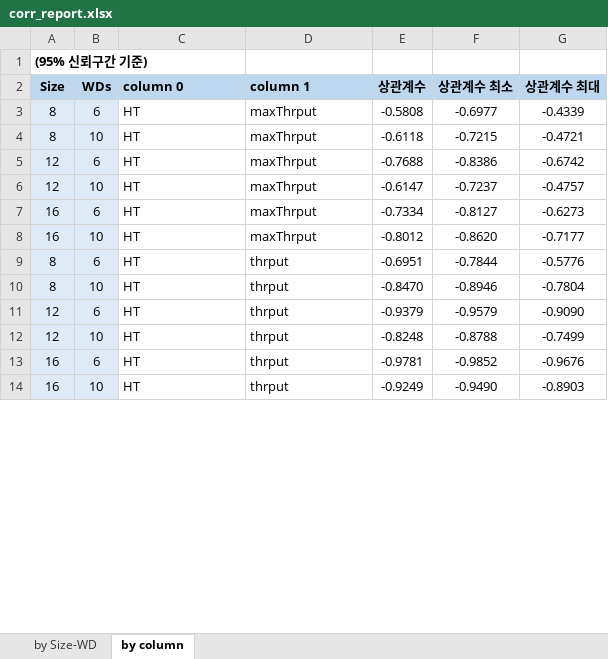
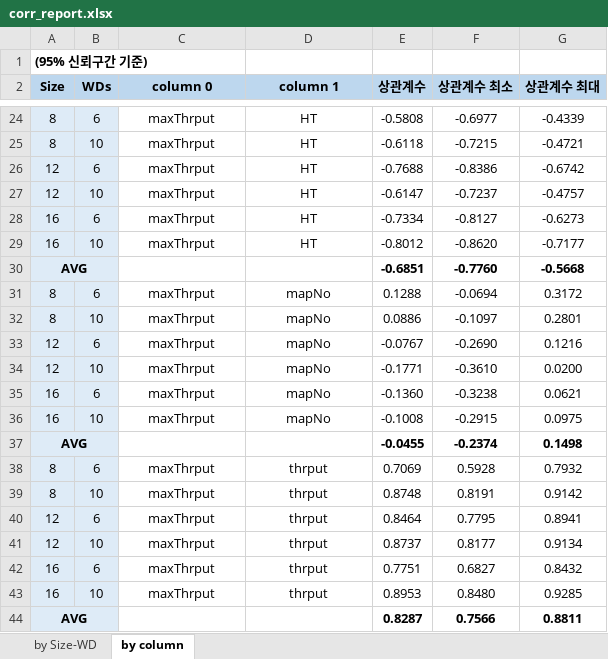
Before and after one commit to WannaBeSuperteur/2020, an Excel workbook: WPCN/2020_11_additional_test/corr_report.xlsx, sheet by column, drawn as a sheet; only a part is shown, gaps mark what is left out; values as stored, in another font and other column widths than the file's, no borders; conditional formats not drawn; addresses are those after the commit; the diff covers the shown part only; the diff names each change by its address in the sheet, - before the commit and + after, or states it on an @@ line.

```diff
--- a/WPCN/2020_11_additional_test/corr_report.xlsx (sheet by column)
+++ b/WPCN/2020_11_additional_test/corr_report.xlsx (sheet by column)
-C2:D2 alignment: left
+C2:D2 alignment: center
-C24:C29 (column 0): HT
+C24:C29 (column 0): maxThrput
-C24:D29 alignment: left
+C24:D29 alignment: center
-D24:D29 (column 1): maxThrput
+D24:D29 (column 1): HT
+row 30: AVG |  |  |  | -0.6851 | -0.7760 | -0.5668
+row 31: 8 | 6 | maxThrput | mapNo | 0.1288 | -0.0694 | 0.3172
+row 32: 8 | 10 | maxThrput | mapNo | 0.0886 | -0.1097 | 0.2801
+row 33: 12 | 6 | maxThrput | mapNo | -0.0767 | -0.2690 | 0.1216
+row 34: 12 | 10 | maxThrput | mapNo | -0.1771 | -0.3610 | 0.0200
+row 35: 16 | 6 | maxThrput | mapNo | -0.1360 | -0.3238 | 0.0621
+row 36: 16 | 10 | maxThrput | mapNo | -0.1008 | -0.2915 | 0.0975
+row 37: AVG |  |  |  | -0.0455 | -0.2374 | 0.1498
-C38:C43 (column 0): HT
+C38:C43 (column 0): maxThrput
-C38:D43 alignment: left
+C38:D43 alignment: center
-E38 (상관계수): -0.6951
+E38 (상관계수): 0.7069
-F38 (상관계수 최소): -0.7844
+F38 (상관계수 최소): 0.5928
-G38 (상관계수 최대): -0.5776
+G38 (상관계수 최대): 0.7932
-E39 (상관계수): -0.8470
+E39 (상관계수): 0.8748
-F39 (상관계수 최소): -0.8946
+F39 (상관계수 최소): 0.8191
-G39 (상관계수 최대): -0.7804
+G39 (상관계수 최대): 0.9142
-E40 (상관계수): -0.9379
+E40 (상관계수): 0.8464
-F40 (상관계수 최소): -0.9579
+F40 (상관계수 최소): 0.7795
-G40 (상관계수 최대): -0.9090
+G40 (상관계수 최대): 0.8941
-E41 (상관계수): -0.8248
+E41 (상관계수): 0.8737
-F41 (상관계수 최소): -0.8788
+F41 (상관계수 최소): 0.8177
-G41 (상관계수 최대): -0.7499
+G41 (상관계수 최대): 0.9134
-E42 (상관계수): -0.9781
+E42 (상관계수): 0.7751
-F42 (상관계수 최소): -0.9852
+F42 (상관계수 최소): 0.6827
-G42 (상관계수 최대): -0.9676
+G42 (상관계수 최대): 0.8432
-E43 (상관계수): -0.9249
+E43 (상관계수): 0.8953
-F43 (상관계수 최소): -0.9490
+F43 (상관계수 최소): 0.8480
-G43 (상관계수 최대): -0.8903
+G43 (상관계수 최대): 0.9285
+row 44: AVG |  |  |  | 0.8287 | 0.7566 | 0.8811
```
Also changed, not shown: 84 added rows, 24 edited cells and cell formats elsewhere in this sheet, sheet by Size-WD, 2 other files.
